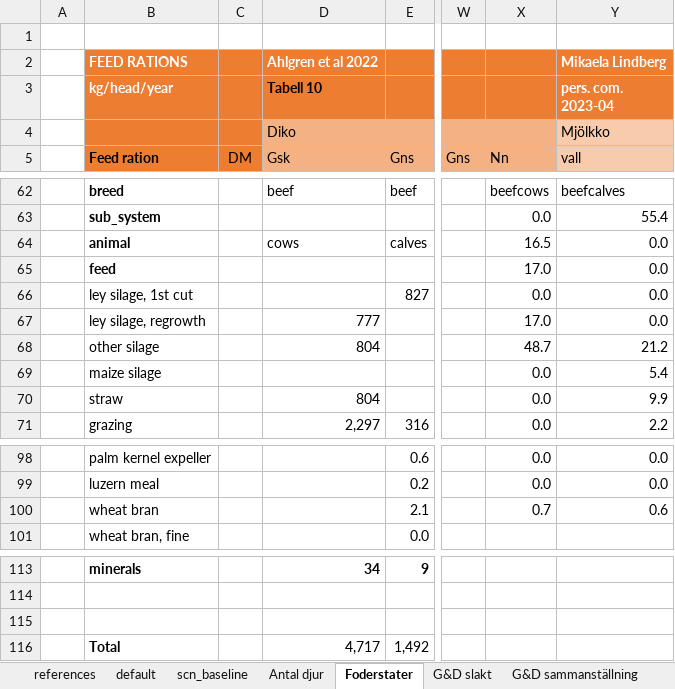
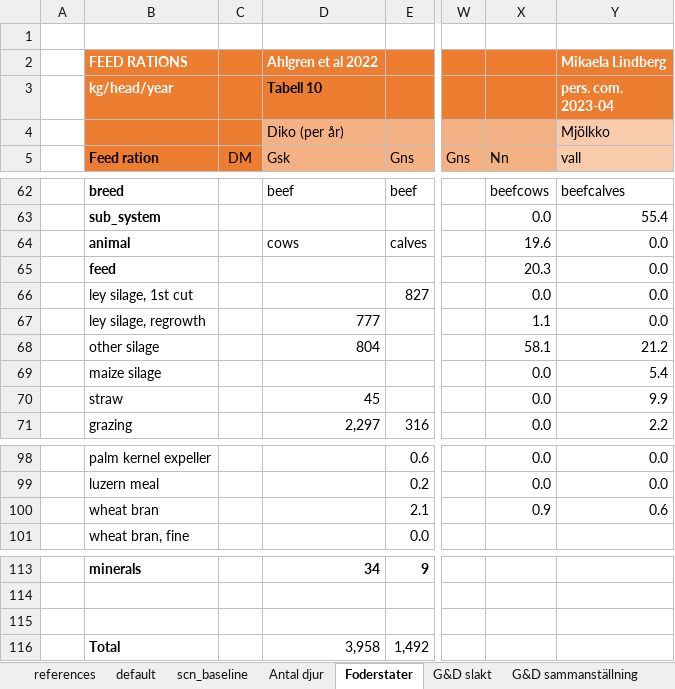
Before and after one commit to SLU-foodsystems/CIBUSmod, an Excel workbook: data/default/CattleHerd.xlsx, sheet Foderstater, drawn as a sheet; only a part is shown, gaps mark what is left out; values as stored, in another font and other column widths than the file's, no borders; charts and pictures not drawn; the diff names each change by its address in the sheet, - before the commit and + after, or states it on an @@ line.

```diff
--- a/data/default/CattleHerd.xlsx (sheet Foderstater)
+++ b/data/default/CattleHerd.xlsx (sheet Foderstater)
-D4 (Tabell 10): Diko
+D4 (Tabell 10): Diko (per år)
-X64: 16.5
+X64: 19.6
-X65: 17.0
+X65: 20.3
-X67: 17.0
+X67: 1.1
-X68: 48.7
+X68: 58.1
-D70 (Tabell 10): 804
+D70 (Tabell 10): 45
-X100: 0.7
+X100: 0.9
-D116 (Tabell 10): 4,717
+D116 (Tabell 10): 3,958
```
Also changed, not shown: sheet default, formulas that keep their value, data/default/PigHerd.xlsx, 2 other files.
